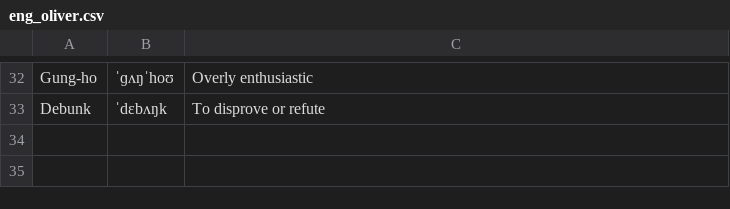
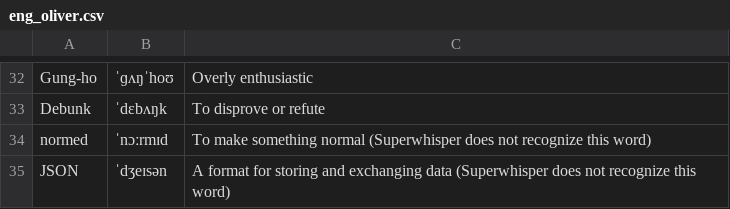
Before and after one commit to oduerr/hsk, a CSV file: data/eng_oliver.csv, drawn as a sheet; only a part is shown, gaps mark what is left out.

```diff
--- a/data/eng_oliver.csv
+++ b/data/eng_oliver.csv
@@ -33 +33,3 @@ Gung-ho,ˈɡʌŋˈhoʊ,Overly enthusiastic
 Debunk,ˈdɛbʌŋk,To disprove or refute
+normed,ˈnɔːrmɪd,To make something normal (Superwhisper does not recognize this word)
+JSON,ˈdʒeɪsən,A format for storing and exchanging data (Superwhisper does not recognize this word)
```
Also changed, not shown: data/chinese_oliver.csv, 2 other files.
